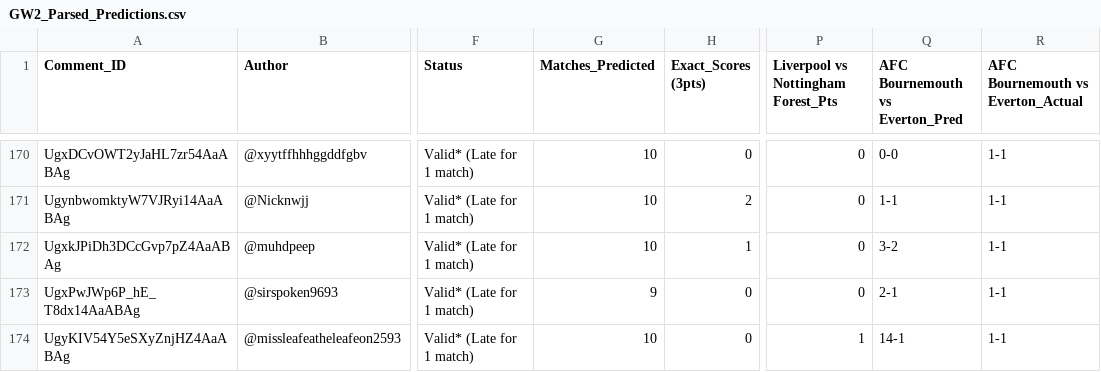
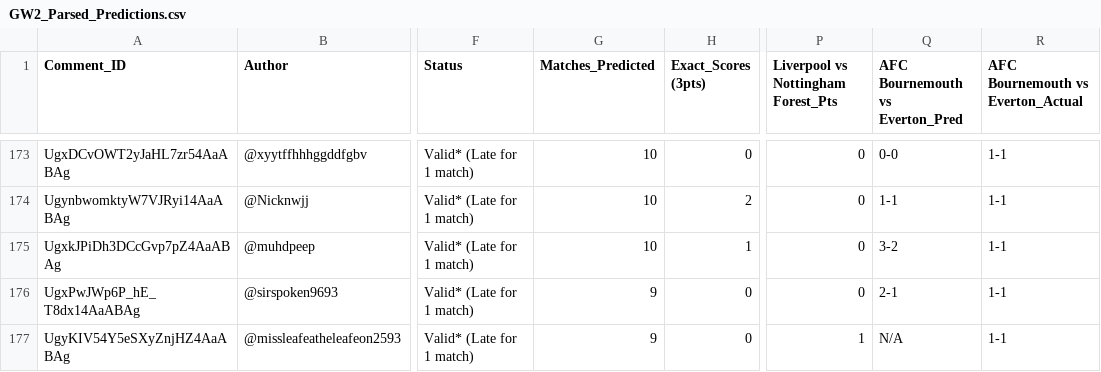
Before and after one commit to AviBomb/premier-league-predictions-tracker, a CSV file: exports/GW2_Parsed_Predictions.csv, drawn as a sheet; only a part is shown, gaps mark what is left out; addresses are those after the commit; the diff covers the shown part only; the diff names each change by its address in the sheet, - before the commit and + after, or states it on an @@ line.

```diff
--- a/exports/GW2_Parsed_Predictions.csv
+++ b/exports/GW2_Parsed_Predictions.csv
-G177 (Matches_Predicted): 10
+G177 (Matches_Predicted): 9
-Q177 (AFC Bournemouth vs Everton_Pred): 14-1
+Q177 (AFC Bournemouth vs Everton_Pred): N/A
```
Also changed, not shown: 4 added rows and 26 edited cells elsewhere in this file, exports/Cumulative_Leaderboard.csv, exports/GW1_Parsed_Predictions.csv, 35 other files.
